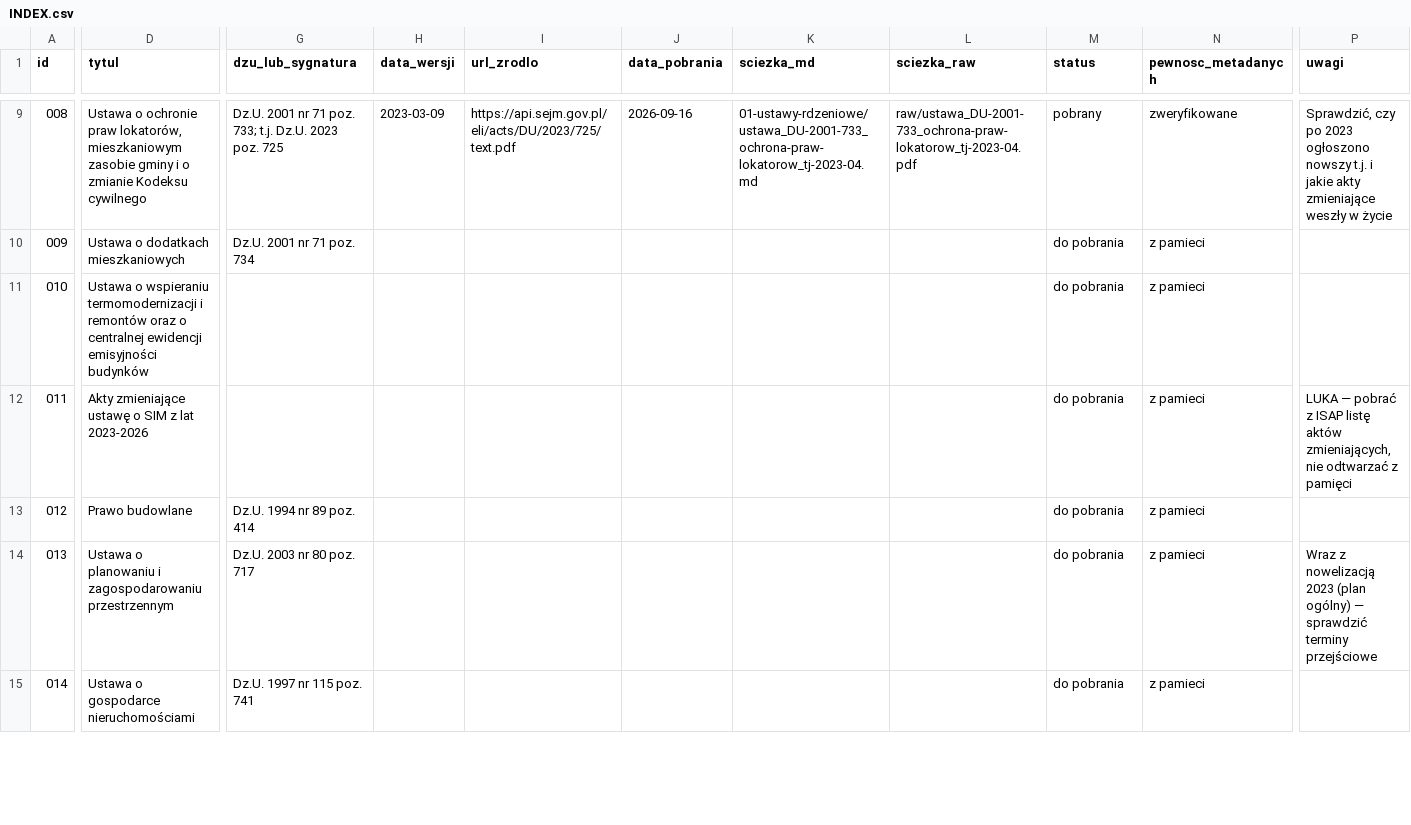
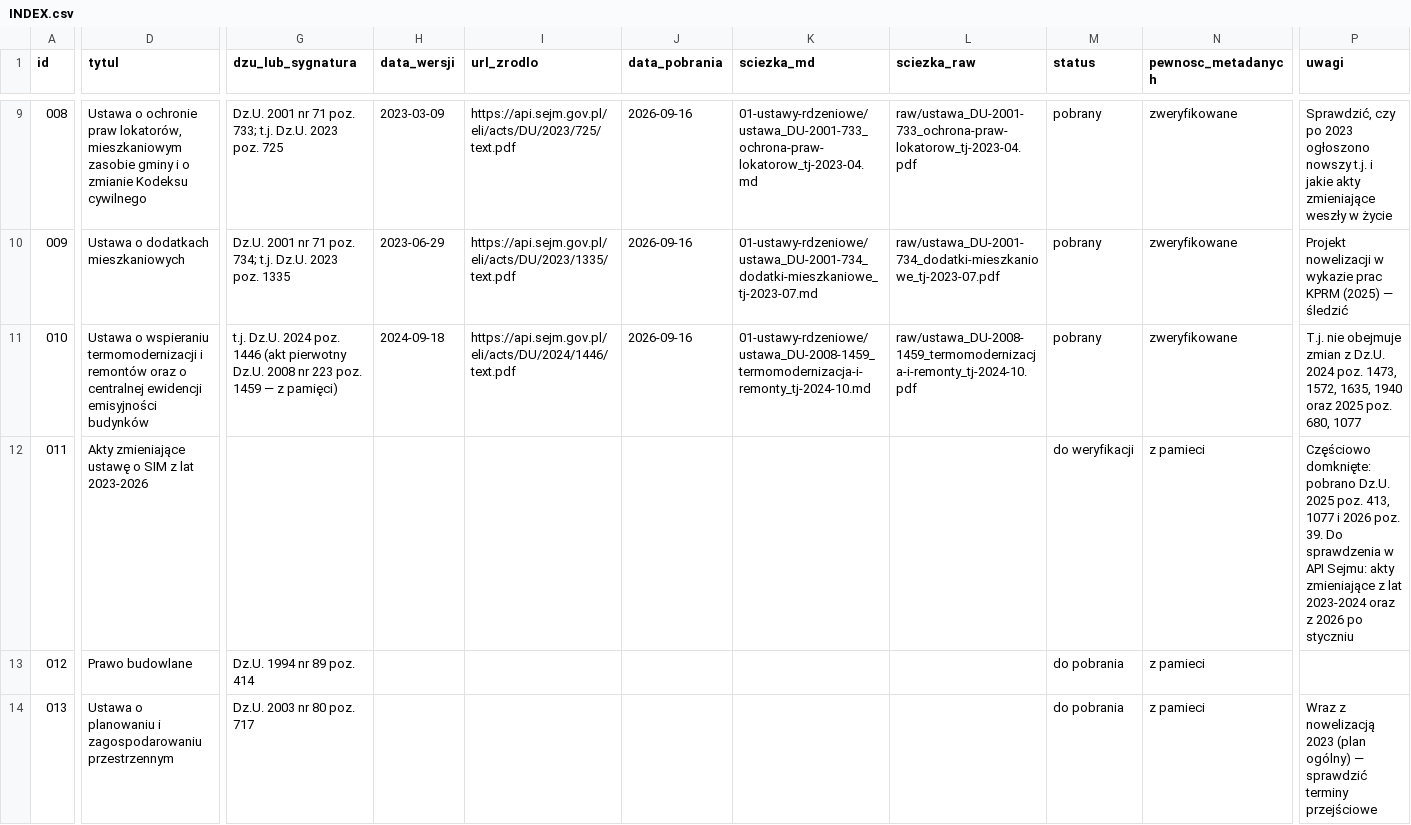
Before and after one commit to pnykiel-prog/analiza-budownictwa-spo-ecznego-w-Polsce, a CSV file: INDEX.csv, drawn as a sheet; only a part is shown, gaps mark what is left out; the shorter side is filled out with more unchanged rows; the diff covers the shown part only; the diff names each change by its address in the sheet, - before the commit and + after, or states it on an @@ line.

```diff
--- a/INDEX.csv
+++ b/INDEX.csv
-G10 (dzu_lub_sygnatura): Dz.U. 2001 nr 71 poz. 734
+G10 (dzu_lub_sygnatura): Dz.U. 2001 nr 71 poz. 734; t.j. Dz.U. 2023 poz. 1335
-H10 (data_wersji): (empty)
+H10 (data_wersji): 2023-06-29
-I10 (url_zrodlo): (empty)
+I10 (url_zrodlo): https://api.sejm.gov.pl/eli/acts/DU/2023/1335/text.pdf
-J10:J11 (data_pobrania): (empty)
+J10:J11 (data_pobrania): 2026-09-16
-K10 (sciezka_md): (empty)
+K10 (sciezka_md): 01-ustawy-rdzeniowe/ustawa_DU-2001-734_dodatki-mieszkaniowe_tj-2023-07.md
-L10 (sciezka_raw): (empty)
+L10 (sciezka_raw): raw/ustawa_DU-2001-734_dodatki-mieszkaniowe_tj-2023-07.pdf
-M10:M11 (status): do pobrania
+M10:M11 (status): pobrany
-N10:N11 (pewnosc_metadanych): z pamieci
+N10:N11 (pewnosc_metadanych): zweryfikowane
-P10 (uwagi): (empty)
+P10 (uwagi): Projekt nowelizacji w wykazie prac KPRM (2025) — śledzić
-G11 (dzu_lub_sygnatura): (empty)
+G11 (dzu_lub_sygnatura): t.j. Dz.U. 2024 poz. 1446 (akt pierwotny Dz.U. 2008 nr 223 poz. 1459 — z pamięci)
-H11 (data_wersji): (empty)
+H11 (data_wersji): 2024-09-18
-I11 (url_zrodlo): (empty)
+I11 (url_zrodlo): https://api.sejm.gov.pl/eli/acts/DU/2024/1446/text.pdf
-K11 (sciezka_md): (empty)
+K11 (sciezka_md): 01-ustawy-rdzeniowe/ustawa_DU-2008-1459_termomodernizacja-i-remonty_tj-2024-10.md
-L11 (sciezka_raw): (empty)
+L11 (sciezka_raw): raw/ustawa_DU-2008-1459_termomodernizacja-i-remonty_tj-2024-10.pdf
-P11 (uwagi): (empty)
+P11 (uwagi): T.j. nie obejmuje zmian z Dz.U. 2024 poz. 1473, 1572, 1635, 1940 oraz 2025 poz. 680, 1077
-M12 (status): do pobrania
+M12 (status): do weryfikacji
-P12 (uwagi): LUKA — pobrać z ISAP listę aktów zmieniających, nie odtwarzać z pamięci
+P12 (uwagi): Częściowo domknięte: pobrano Dz.U. 2025 poz. 413, 1077 i 2026 poz. 39. Do sprawdzenia w API Sejmu: akty zmieniające z lat 2023-2024 oraz z 2026 po styczniu
```
Also changed, not shown: 2 added rows and 27 edited cells elsewhere in this file, 15 other files.
